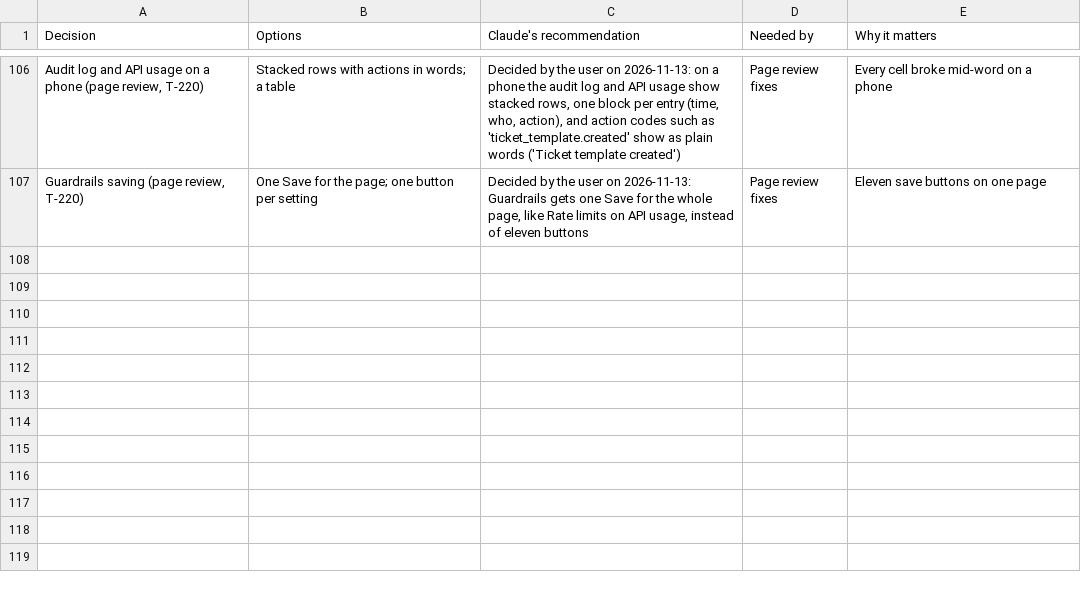
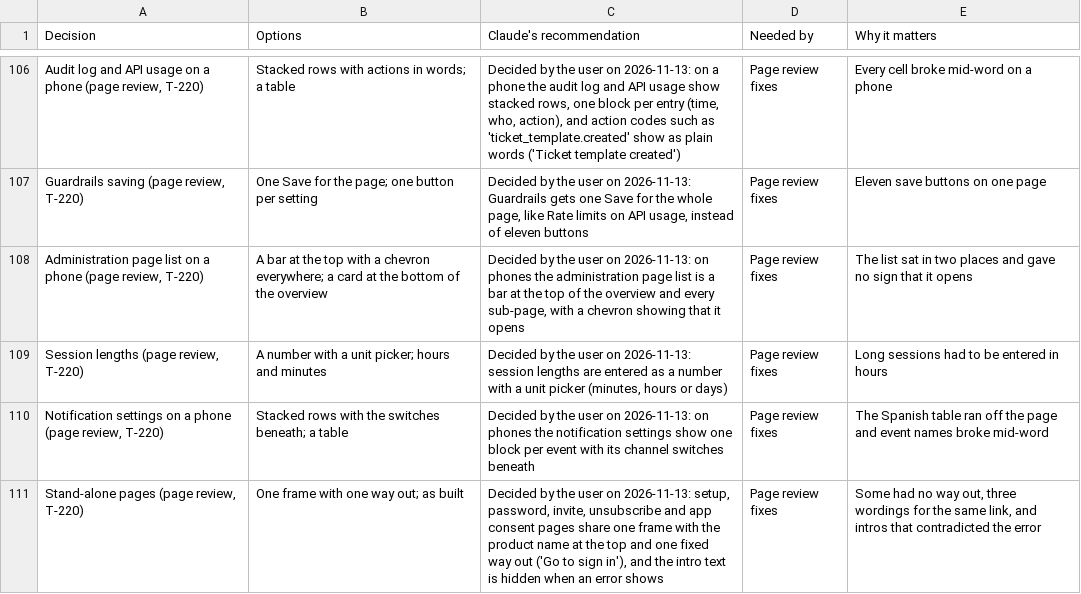
Before and after one commit to rockersands/taskmoor, a CSV file: docs/plan/decisions.csv, drawn as a sheet; only a part is shown, gaps mark what is left out; the diff names each change by its address in the sheet, - before the commit and + after, or states it on an @@ line.

```diff
--- a/docs/plan/decisions.csv
+++ b/docs/plan/decisions.csv
+row 108: Administration page list on a phone (page review, T-220) | A bar at the top with a chevron everywhere; a card at the bottom of the overview | Decided by the user on 2026-11-13: on phones the administration page list is a bar at the top of the overview and every sub-page, with a chevron showing that it opens | Page review fixes | The list sat in two places and gave no sign that it opens
+row 109: Session lengths (page review, T-220) | A number with a unit picker; hours and minutes | Decided by the user on 2026-11-13: session lengths are entered as a number with a unit picker (minutes, hours or days) | Page review fixes | Long sessions had to be entered in hours
+row 110: Notification settings on a phone (page review, T-220) | Stacked rows with the switches beneath; a table | Decided by the user on 2026-11-13: on phones the notification settings show one block per event with its channel switches beneath | Page review fixes | The Spanish table ran off the page and event names broke mid-word
+row 111: Stand-alone pages (page review, T-220) | One frame with one way out; as built | Decided by the user on 2026-11-13: setup, password, invite, unsubscribe and app consent pages share one frame with the product name at the top and one fixed way out ('Go to sign in'), and the intro text is hidden when an error shows | Page review fixes | Some had no way out, three wordings for the same link, and intros that contradicted the error
```
